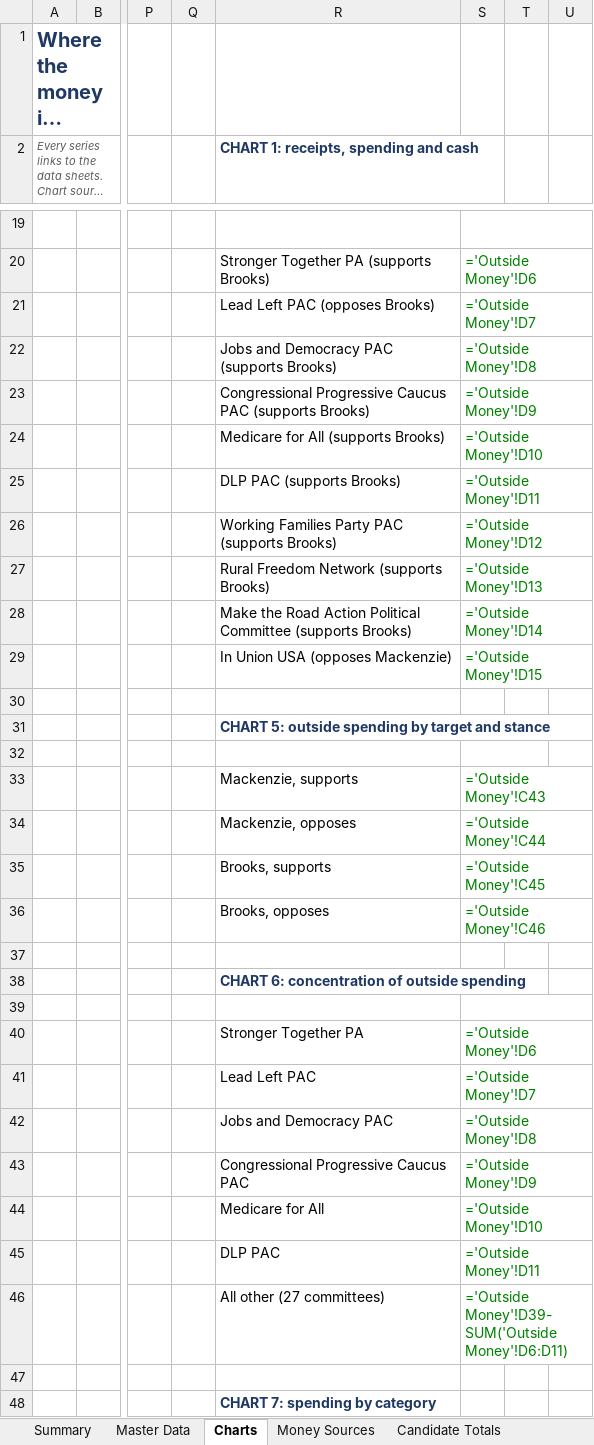
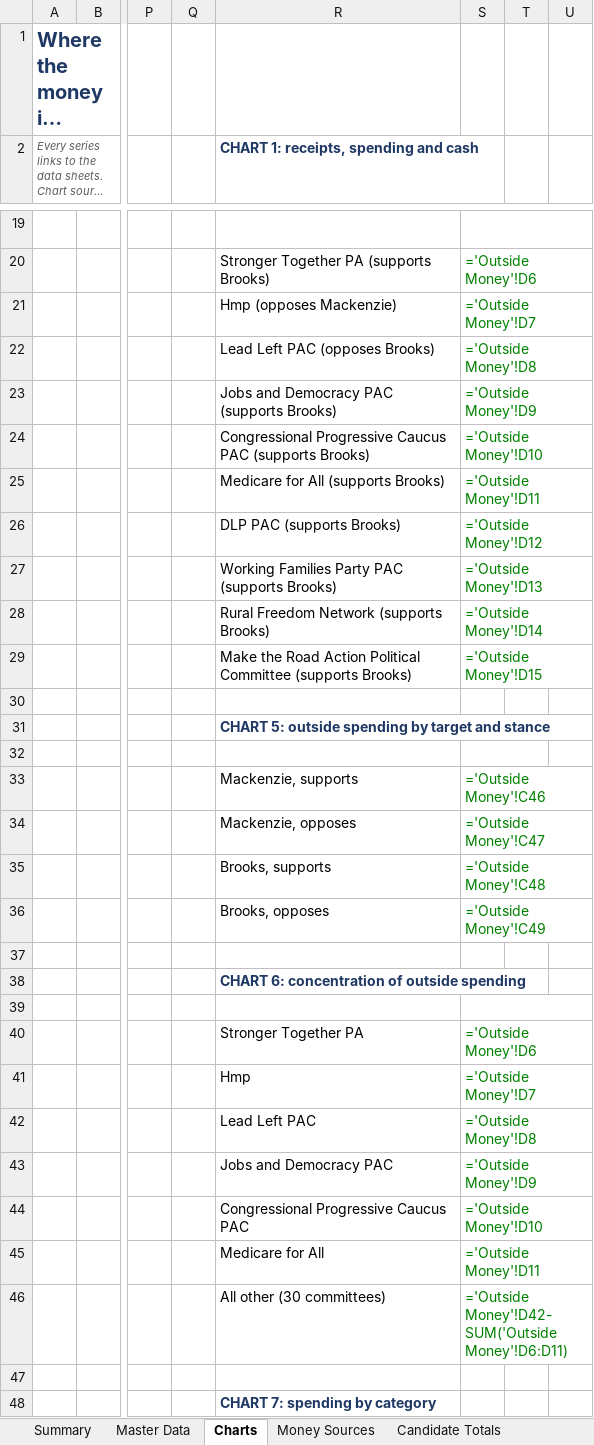
Before and after one commit to weinsteincharles27-del/pa07-finance, an Excel workbook: site/PA07_Campaign_Finance.xlsx, sheet Charts, drawn as a sheet; only a part is shown, gaps mark what is left out; long unchanged cells end in …; values as stored, in another font and other column widths than the file's, no borders; formulas without a stored value are shown as written; charts and pictures not drawn; removed rows and columns are numbered as before the commit, all else as after; rows hold the shown columns only; the diff names each change by its address in the sheet, - before the commit and + after, or states it on an @@ line.

```diff
--- a/site/PA07_Campaign_Finance.xlsx (sheet Charts)
+++ b/site/PA07_Campaign_Finance.xlsx (sheet Charts)
+row 21:  |  |  |  | Hmp (opposes Mackenzie) | ='Outside Money'!D7
-S22: ='Outside Money'!D7
+S22: ='Outside Money'!D8
-S23: ='Outside Money'!D8
+S23: ='Outside Money'!D9
-S24: ='Outside Money'!D9
+S24: ='Outside Money'!D10
-S25: ='Outside Money'!D10
+S25: ='Outside Money'!D11
-S26: ='Outside Money'!D11
+S26: ='Outside Money'!D12
-S27: ='Outside Money'!D12
+S27: ='Outside Money'!D13
-S28: ='Outside Money'!D13
+S28: ='Outside Money'!D14
-S29: ='Outside Money'!D14
+S29: ='Outside Money'!D15
-row 29:  |  |  |  | In Union USA (opposes Mackenzie) | ='Outside Money'!D15
-S33: ='Outside Money'!C43
+S33: ='Outside Money'!C46
-S34: ='Outside Money'!C44
+S34: ='Outside Money'!C47
-S35: ='Outside Money'!C45
+S35: ='Outside Money'!C48
-S36: ='Outside Money'!C46
+S36: ='Outside Money'!C49
+row 41:  |  |  |  | Hmp | ='Outside Money'!D7
-S42: ='Outside Money'!D7
+S42: ='Outside Money'!D8
-S43: ='Outside Money'!D8
+S43: ='Outside Money'!D9
-S44: ='Outside Money'!D9
+S44: ='Outside Money'!D10
-S45: ='Outside Money'!D10
+S45: ='Outside Money'!D11
-row 45:  |  |  |  | DLP PAC | ='Outside Money'!D11
-R46: All other (27 committees)
+R46: All other (30 committees)
-S46: ='Outside Money'!D39-SUM('Outside Money'!D6:D11)
+S46: ='Outside Money'!D42-SUM('Outside Money'!D6:D11)
```
Also changed, not shown: sheet Master Data, sheet Outside Detail, sheet Outside Money, sheet Summary, sheet Donor Detail, sheet Candidate Totals, 2 more sheets, 6 other files.
